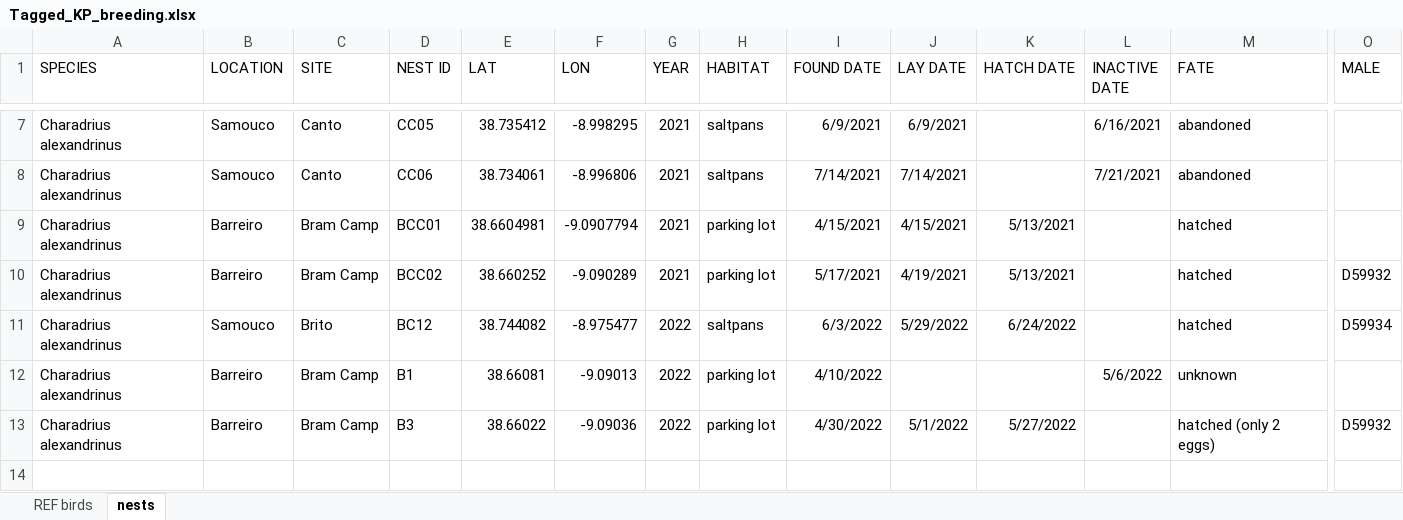
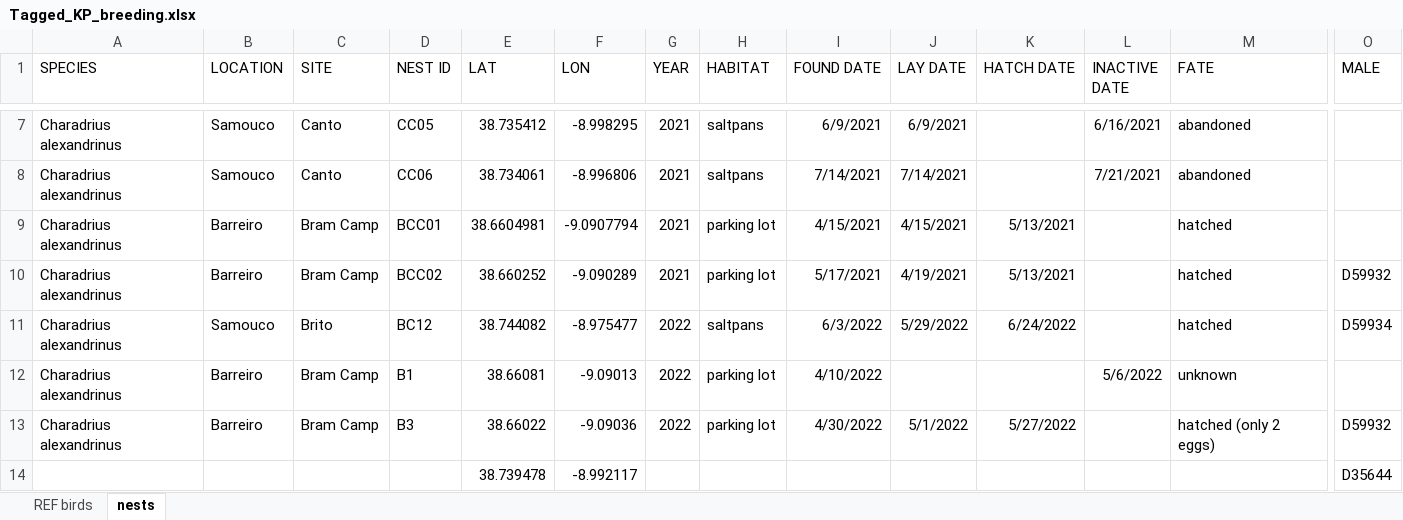
Before and after one commit to leberhartphillips/plover_breeding_movements, an Excel workbook: data/breeding_data/Tagus/Tagged_KP_breeding.xlsx, sheet nests, drawn as a sheet; only a part is shown, gaps mark what is left out; values as stored, in another font and other column widths than the file's, no borders; rows hold the shown columns only; the diff names each change by its address in the sheet, - before the commit and + after, or states it on an @@ line.

Commit message:
merged known nest information to tagging data

```diff
--- a/data/breeding_data/Tagus/Tagged_KP_breeding.xlsx (sheet nests)
+++ b/data/breeding_data/Tagus/Tagged_KP_breeding.xlsx (sheet nests)
+row 14:  |  |  |  | 38.739478 | -8.992117 |  |  |  |  |  |  |  | D35644
```
Also changed, not shown: 6 other files.
